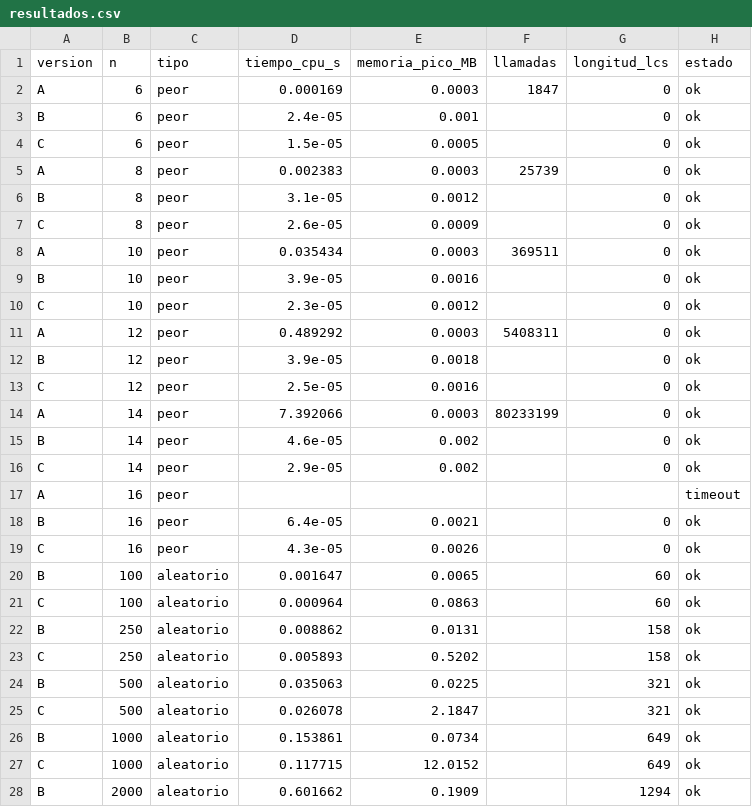
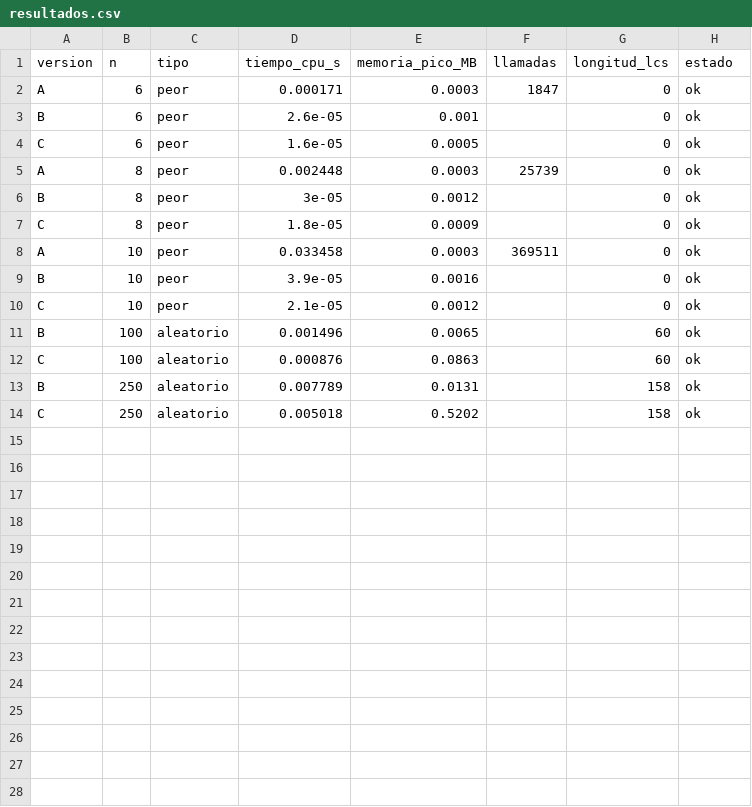
Before and after one commit to Coterof/lcs-actividad1, a CSV file: data/resultados.csv, drawn as a sheet; only a part is shown; the diff covers the shown part only.

```diff
--- a/data/resultados.csv
+++ b/data/resultados.csv
@@ -1,28 +1,14 @@
 version,n,tipo,tiempo_cpu_s,memoria_pico_MB,llamadas,longitud_lcs,estado
-A,6,peor,0.000169,0.0003,1847,0,ok
-B,6,peor,2.4e-05,0.001,,0,ok
-C,6,peor,1.5e-05,0.0005,,0,ok
-A,8,peor,0.002383,0.0003,25739,0,ok
-B,8,peor,3.1e-05,0.0012,,0,ok
-C,8,peor,2.6e-05,0.0009,,0,ok
-A,10,peor,0.035434,0.0003,369511,0,ok
+A,6,peor,0.000171,0.0003,1847,0,ok
+B,6,peor,2.6e-05,0.001,,0,ok
+C,6,peor,1.6e-05,0.0005,,0,ok
+A,8,peor,0.002448,0.0003,25739,0,ok
+B,8,peor,3e-05,0.0012,,0,ok
+C,8,peor,1.8e-05,0.0009,,0,ok
+A,10,peor,0.033458,0.0003,369511,0,ok
 B,10,peor,3.9e-05,0.0016,,0,ok
-C,10,peor,2.3e-05,0.0012,,0,ok
-A,12,peor,0.489292,0.0003,5408311,0,ok
-B,12,peor,3.9e-05,0.0018,,0,ok
-C,12,peor,2.5e-05,0.0016,,0,ok
-A,14,peor,7.392066,0.0003,80233199,0,ok
-B,14,peor,4.6e-05,0.002,,0,ok
-C,14,peor,2.9e-05,0.002,,0,ok
-A,16,peor,,,,,timeout
-B,16,peor,6.4e-05,0.0021,,0,ok
-C,16,peor,4.3e-05,0.0026,,0,ok
-B,100,aleatorio,0.001647,0.0065,,60,ok
-C,100,aleatorio,0.000964,0.0863,,60,ok
-B,250,aleatorio,0.008862,0.0131,,158,ok
-C,250,aleatorio,0.005893,0.5202,,158,ok
-B,500,aleatorio,0.035063,0.0225,,321,ok
-C,500,aleatorio,0.026078,2.1847,,321,ok
-B,1000,aleatorio,0.153861,0.0734,,649,ok
-C,1000,aleatorio,0.117715,12.0152,,649,ok
-B,2000,aleatorio,0.601662,0.1909,,1294,ok
+C,10,peor,2.1e-05,0.0012,,0,ok
+B,100,aleatorio,0.001496,0.0065,,60,ok
+C,100,aleatorio,0.000876,0.0863,,60,ok
+B,250,aleatorio,0.007789,0.0131,,158,ok
+C,250,aleatorio,0.005018,0.5202,,158,ok
```
Also changed, not shown: 1 removed row elsewhere in this file, 7 other files.
